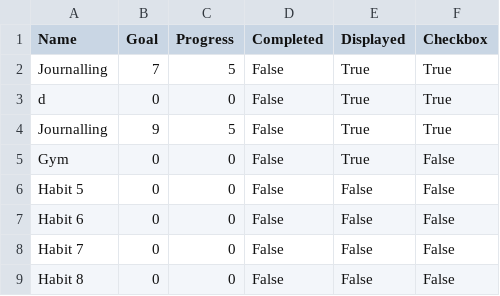
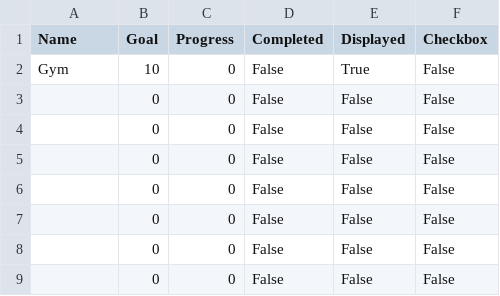
Before and after one commit to LeoMitchell1/Leo-Major-Work, a CSV file: Habits.csv, drawn as a sheet.

Commit message:
# Fixed the error with the goal not being displayed correctly

```diff
--- a/Habits.csv
+++ b/Habits.csv
@@ -1,9 +1,9 @@
 Name,Goal,Progress,Completed,Displayed, Checkbox
-Journalling,7,5,False,True,True
-d,0,0,False,True,True
-Journalling,9,5,False,True,True
-Gym,0,0,False,True,False
-Habit 5,0,0,False,False,False
-Habit 6,0,0,False,False,False
-Habit 7,0,0,False,False,False
-Habit 8,0,0,False,False,False
+Gym,10,0,False,True,False
+,0,0,False,False,False
+,0,0,False,False,False
+,0,0,False,False,False
+,0,0,False,False,False
+,0,0,False,False,False
+,0,0,False,False,False
+,0,0,False,False,False
```
Also changed, not shown: 1 other file.
